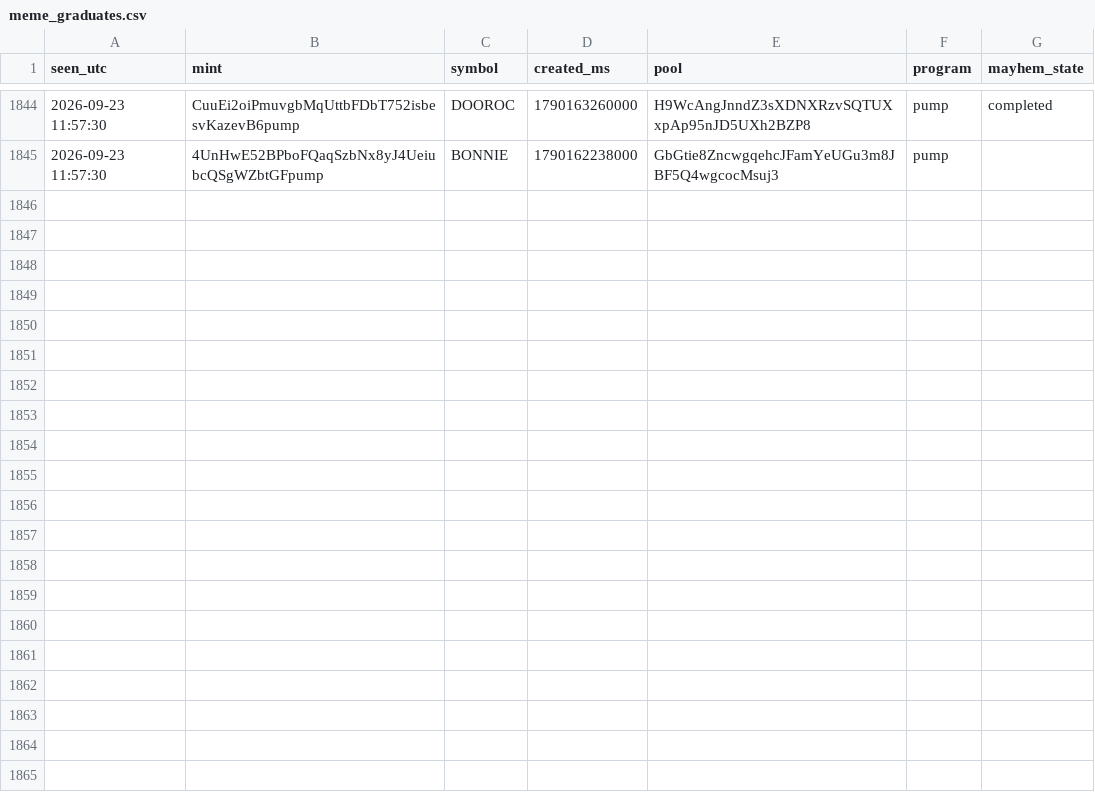
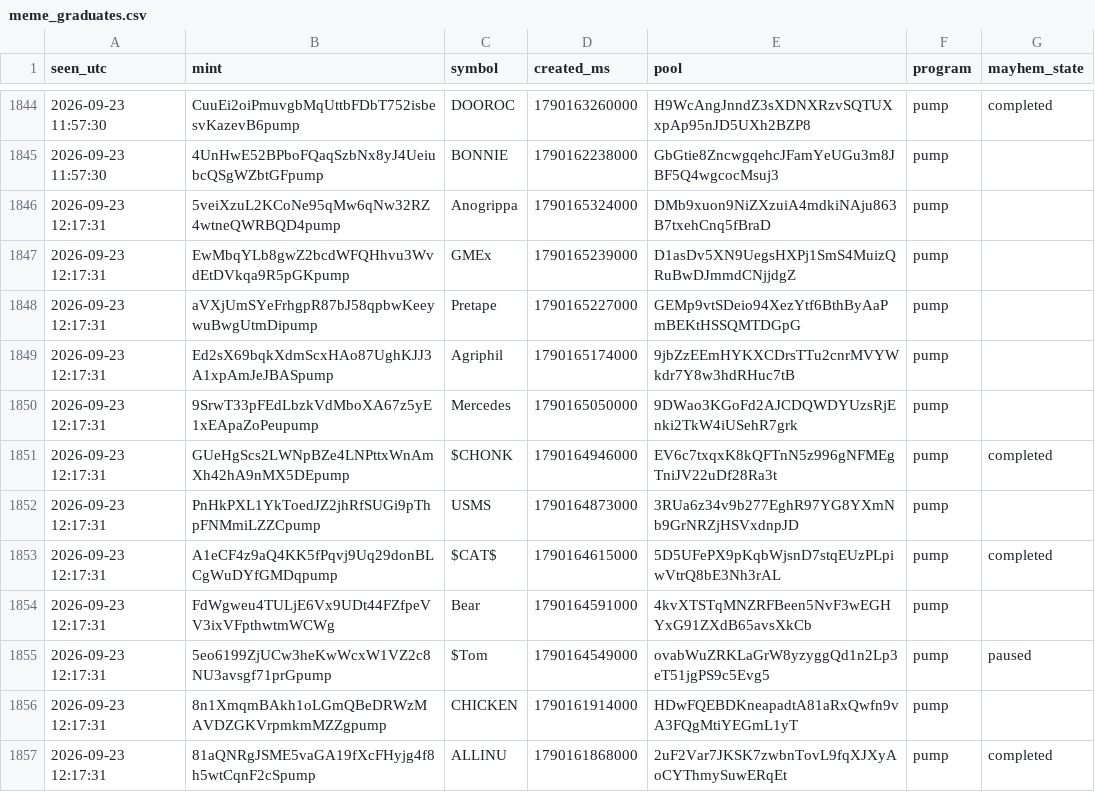
Before and after one commit to farazcheemaDev/forexbot, a CSV file: logs/meme_graduates.csv, drawn as a sheet; only a part is shown, gaps mark what is left out; the diff names each change by its address in the sheet, - before the commit and + after, or states it on an @@ line.

```diff
--- a/logs/meme_graduates.csv
+++ b/logs/meme_graduates.csv
+row 1846: 2026-09-23 12:17:31 | 5veiXzuL2KCoNe95qMw6qNw32RZ4wtneQWRBQD4pump | Anogrippa | 1790165324000 | DMb9xuon9NiZXzuiA4mdkiNAju863B7txehCnq5fBraD | pump
+row 1847: 2026-09-23 12:17:31 | EwMbqYLb8gwZ2bcdWFQHhvu3WvdEtDVkqa9R5pGKpump | GMEx | 1790165239000 | D1asDv5XN9UegsHXPj1SmS4MuizQRuBwDJmmdCNjjdgZ | pump
+row 1848: 2026-09-23 12:17:31 | aVXjUmSYeFrhgpR87bJ58qpbwKeeywuBwgUtmDipump | Pretape | 1790165227000 | GEMp9vtSDeio94XezYtf6BthByAaPmBEKtHSSQMTDGpG | pump
+row 1849: 2026-09-23 12:17:31 | Ed2sX69bqkXdmScxHAo87UghKJJ3A1xpAmJeJBASpump | Agriphil | 1790165174000 | 9jbZzEEmHYKXCDrsTTu2cnrMVYWkdr7Y8w3hdRHuc7tB | pump
+row 1850: 2026-09-23 12:17:31 | 9SrwT33pFEdLbzkVdMboXA67z5yE1xEApaZoPeupump | Mercedes | 1790165050000 | 9DWao3KGoFd2AJCDQWDYUzsRjEnki2TkW4iUSehR7grk | pump
+row 1851: 2026-09-23 12:17:31 | GUeHgScs2LWNpBZe4LNPttxWnAmXh42hA9nMX5DEpump | $CHONK | 1790164946000 | EV6c7txqxK8kQFTnN5z996gNFMEgTniJV22uDf28Ra3t | pump | completed
+row 1852: 2026-09-23 12:17:31 | PnHkPXL1YkToedJZ2jhRfSUGi9pThpFNMmiLZZCpump | USMS | 1790164873000 | 3RUa6z34v9b277EghR97YG8YXmNb9GrNRZjHSVxdnpJD | pump
+row 1853: 2026-09-23 12:17:31 | A1eCF4z9aQ4KK5fPqvj9Uq29donBLCgWuDYfGMDqpump | $CAT$ | 1790164615000 | 5D5UFePX9pKqbWjsnD7stqEUzPLpiwVtrQ8bE3Nh3rAL | pump | completed
+row 1854: 2026-09-23 12:17:31 | FdWgweu4TULjE6Vx9UDt44FZfpeVV3ixVFpthwtmWCWg | Bear | 1790164591000 | 4kvXTSTqMNZRFBeen5NvF3wEGHYxG91ZXdB65avsXkCb | pump
+row 1855: 2026-09-23 12:17:31 | 5eo6199ZjUCw3heKwWcxW1VZ2c8NU3avsgf71prGpump | $Tom | 1790164549000 | ovabWuZRKLaGrW8yzyggQd1n2Lp3eT51jgPS9c5Evg5 | pump | paused
+row 1856: 2026-09-23 12:17:31 | 8n1XmqmBAkh1oLGmQBeDRWzMAVDZGKVrpmkmMZZgpump | CHICKEN | 1790161914000 | HDwFQEBDKneapadtA81aRxQwfn9vA3FQgMtiYEGmL1yT | pump
+row 1857: 2026-09-23 12:17:31 | 81aQNRgJSME5vaGA19fXcFHyjg4f8h5wtCqnF2cSpump | ALLINU | 1790161868000 | 2uF2Var7JKSK7zwbnTovL9fqXJXyAoCYThmySuwERqEt | pump | completed
```
Also changed, not shown: 3 other files.
